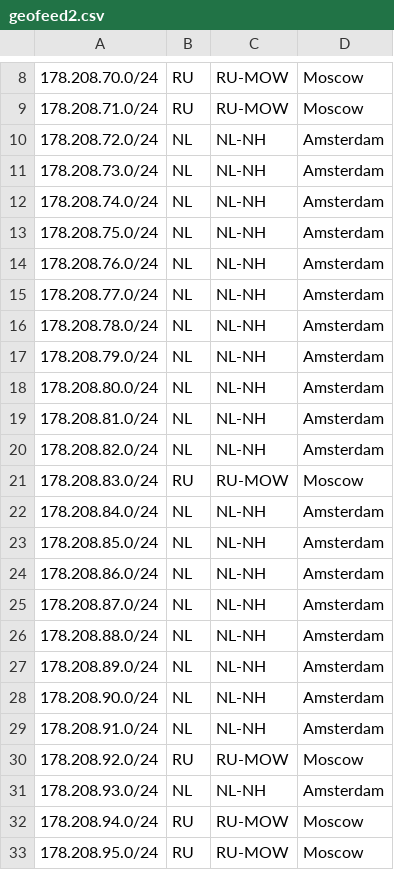
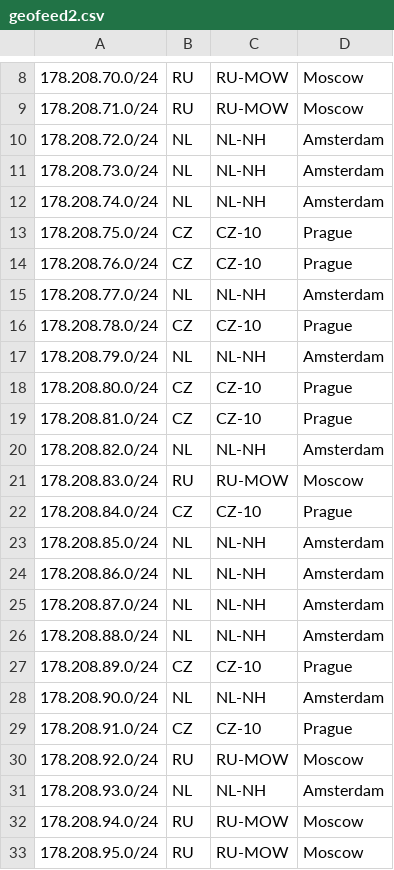
Before and after one commit to ihcops/geo, a CSV file: geofeed2.csv, drawn as a sheet; only a part is shown, gaps mark what is left out.

Commit message:
Update geofeed2.csv
CZ

```diff
--- a/geofeed2.csv
+++ b/geofeed2.csv
@@ -12,12 +12,12 @@
 178.208.74.0/24,NL,NL-NH,Amsterdam,
-178.208.75.0/24,NL,NL-NH,Amsterdam,
-178.208.76.0/24,NL,NL-NH,Amsterdam,
+178.208.75.0/24,CZ,CZ-10,Prague,
+178.208.76.0/24,CZ,CZ-10,Prague,
 178.208.77.0/24,NL,NL-NH,Amsterdam,
-178.208.78.0/24,NL,NL-NH,Amsterdam,
+178.208.78.0/24,CZ,CZ-10,Prague,
 178.208.79.0/24,NL,NL-NH,Amsterdam,
-178.208.80.0/24,NL,NL-NH,Amsterdam,
-178.208.81.0/24,NL,NL-NH,Amsterdam,
+178.208.80.0/24,CZ,CZ-10,Prague,
+178.208.81.0/24,CZ,CZ-10,Prague,
 178.208.82.0/24,NL,NL-NH,Amsterdam,
 178.208.83.0/24,RU,RU-MOW,Moscow,
-178.208.84.0/24,NL,NL-NH,Amsterdam,
+178.208.84.0/24,CZ,CZ-10,Prague,
 178.208.85.0/24,NL,NL-NH,Amsterdam,
@@ -26,5 +26,5 @@
 178.208.88.0/24,NL,NL-NH,Amsterdam,
-178.208.89.0/24,NL,NL-NH,Amsterdam,
+178.208.89.0/24,CZ,CZ-10,Prague,
 178.208.90.0/24,NL,NL-NH,Amsterdam,
-178.208.91.0/24,NL,NL-NH,Amsterdam,
+178.208.91.0/24,CZ,CZ-10,Prague,
 178.208.92.0/24,RU,RU-MOW,Moscow,
```
